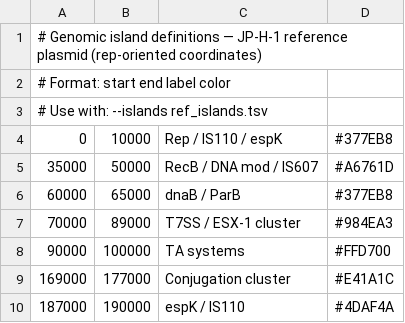
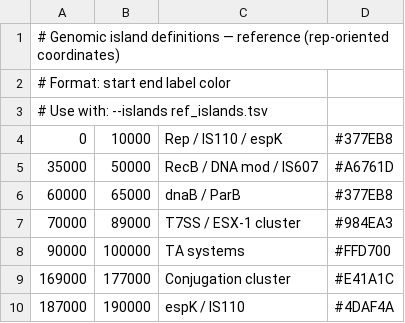
Before and after one commit to 12nucleus/synviz, a TSV file: ref_islands.tsv, drawn as a sheet.

```diff
--- a/ref_islands.tsv
+++ b/ref_islands.tsv
@@ -1,2 +1,2 @@
-# Genomic island definitions — JP-H-1 reference plasmid (rep-oriented coordinates)
+# Genomic island definitions — reference (rep-oriented coordinates)
 # Format: start  end  label  color
```
Also changed, not shown: qry_islands.tsv, 10 other files.
